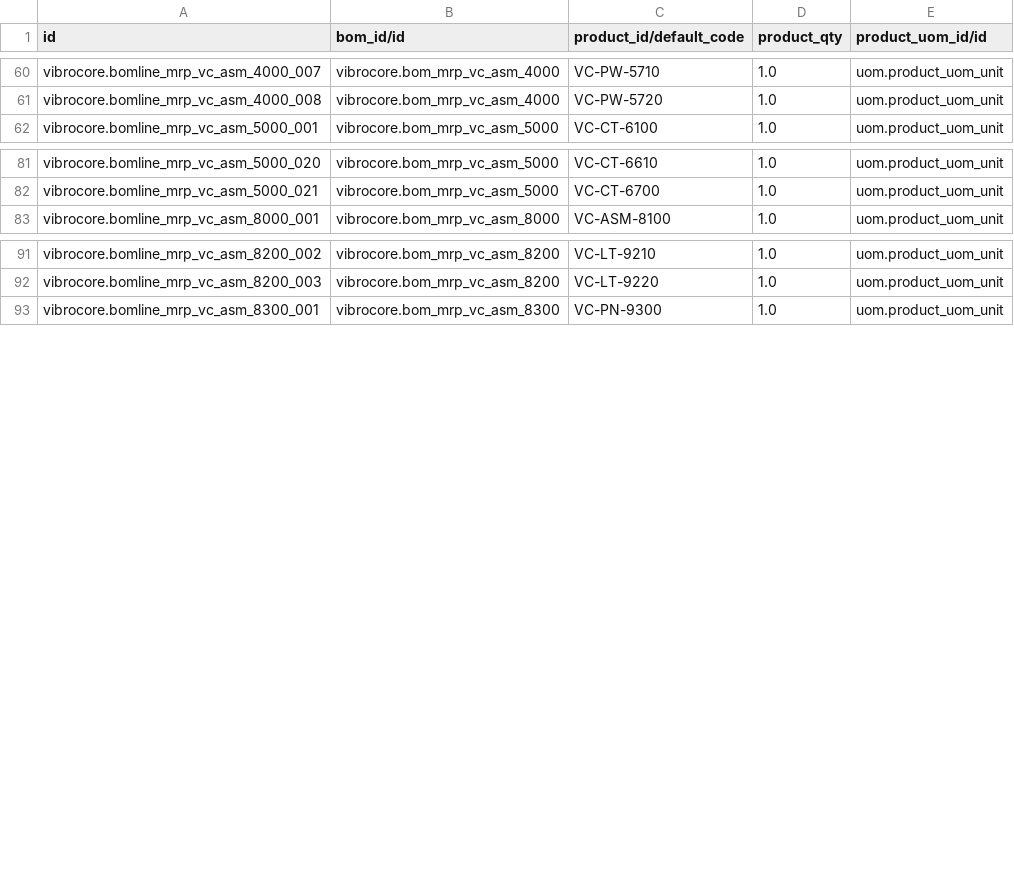
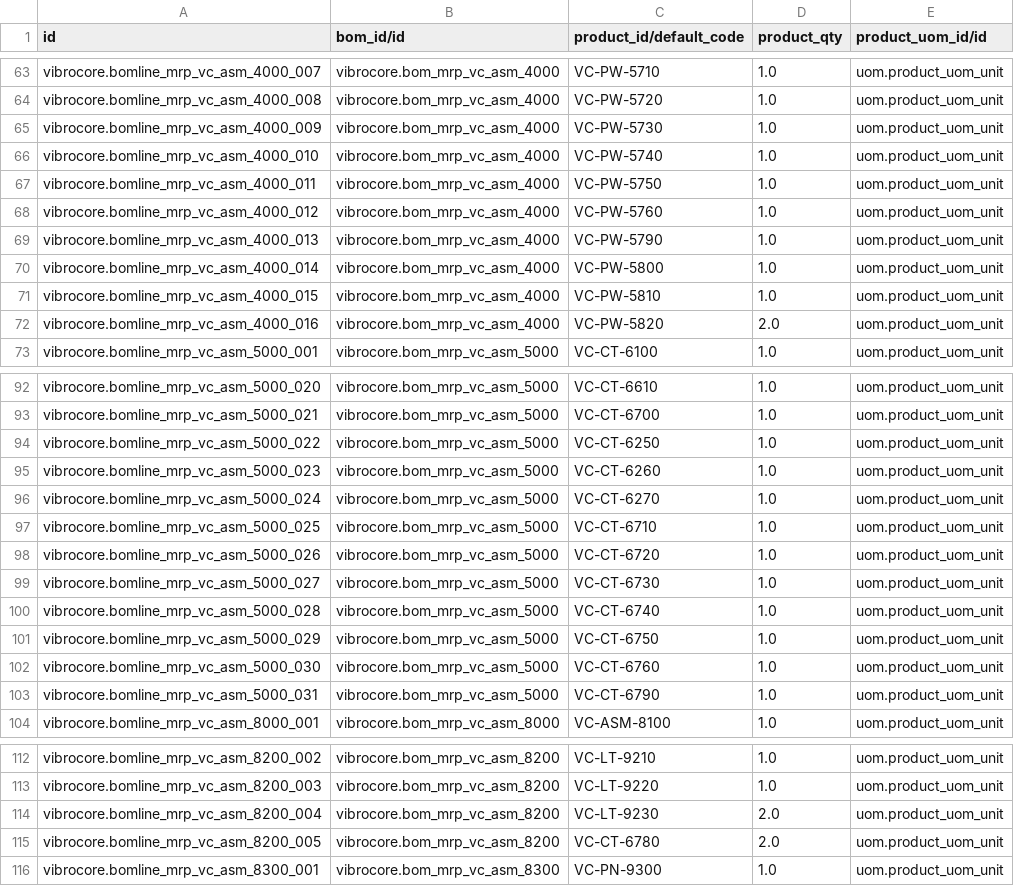
Before and after one commit to GROUNDUP-GmbH/vibrocore, a CSV file: cad/odoo/mrp/mrp.bom.line.csv, drawn as a sheet; only a part is shown, gaps mark what is left out; the diff covers the shown part only; the diff names each change by its address in the sheet, - before the commit and + after, or states it on an @@ line.

```diff
--- a/cad/odoo/mrp/mrp.bom.line.csv
+++ b/cad/odoo/mrp/mrp.bom.line.csv
+row 65: vibrocore.bomline_mrp_vc_asm_4000_009 | vibrocore.bom_mrp_vc_asm_4000 | VC-PW-5730 | 1.0 | uom.product_uom_unit
+row 66: vibrocore.bomline_mrp_vc_asm_4000_010 | vibrocore.bom_mrp_vc_asm_4000 | VC-PW-5740 | 1.0 | uom.product_uom_unit
+row 67: vibrocore.bomline_mrp_vc_asm_4000_011 | vibrocore.bom_mrp_vc_asm_4000 | VC-PW-5750 | 1.0 | uom.product_uom_unit
+row 68: vibrocore.bomline_mrp_vc_asm_4000_012 | vibrocore.bom_mrp_vc_asm_4000 | VC-PW-5760 | 1.0 | uom.product_uom_unit
+row 69: vibrocore.bomline_mrp_vc_asm_4000_013 | vibrocore.bom_mrp_vc_asm_4000 | VC-PW-5790 | 1.0 | uom.product_uom_unit
+row 70: vibrocore.bomline_mrp_vc_asm_4000_014 | vibrocore.bom_mrp_vc_asm_4000 | VC-PW-5800 | 1.0 | uom.product_uom_unit
+row 71: vibrocore.bomline_mrp_vc_asm_4000_015 | vibrocore.bom_mrp_vc_asm_4000 | VC-PW-5810 | 1.0 | uom.product_uom_unit
+row 72: vibrocore.bomline_mrp_vc_asm_4000_016 | vibrocore.bom_mrp_vc_asm_4000 | VC-PW-5820 | 2.0 | uom.product_uom_unit
+row 94: vibrocore.bomline_mrp_vc_asm_5000_022 | vibrocore.bom_mrp_vc_asm_5000 | VC-CT-6250 | 1.0 | uom.product_uom_unit
+row 95: vibrocore.bomline_mrp_vc_asm_5000_023 | vibrocore.bom_mrp_vc_asm_5000 | VC-CT-6260 | 1.0 | uom.product_uom_unit
+row 96: vibrocore.bomline_mrp_vc_asm_5000_024 | vibrocore.bom_mrp_vc_asm_5000 | VC-CT-6270 | 1.0 | uom.product_uom_unit
+row 97: vibrocore.bomline_mrp_vc_asm_5000_025 | vibrocore.bom_mrp_vc_asm_5000 | VC-CT-6710 | 1.0 | uom.product_uom_unit
+row 98: vibrocore.bomline_mrp_vc_asm_5000_026 | vibrocore.bom_mrp_vc_asm_5000 | VC-CT-6720 | 1.0 | uom.product_uom_unit
+row 99: vibrocore.bomline_mrp_vc_asm_5000_027 | vibrocore.bom_mrp_vc_asm_5000 | VC-CT-6730 | 1.0 | uom.product_uom_unit
+row 100: vibrocore.bomline_mrp_vc_asm_5000_028 | vibrocore.bom_mrp_vc_asm_5000 | VC-CT-6740 | 1.0 | uom.product_uom_unit
+row 101: vibrocore.bomline_mrp_vc_asm_5000_029 | vibrocore.bom_mrp_vc_asm_5000 | VC-CT-6750 | 1.0 | uom.product_uom_unit
+row 102: vibrocore.bomline_mrp_vc_asm_5000_030 | vibrocore.bom_mrp_vc_asm_5000 | VC-CT-6760 | 1.0 | uom.product_uom_unit
+row 103: vibrocore.bomline_mrp_vc_asm_5000_031 | vibrocore.bom_mrp_vc_asm_5000 | VC-CT-6790 | 1.0 | uom.product_uom_unit
+row 114: vibrocore.bomline_mrp_vc_asm_8200_004 | vibrocore.bom_mrp_vc_asm_8200 | VC-LT-9230 | 2.0 | uom.product_uom_unit
+row 115: vibrocore.bomline_mrp_vc_asm_8200_005 | vibrocore.bom_mrp_vc_asm_8200 | VC-CT-6780 | 2.0 | uom.product_uom_unit
```
Also changed, not shown: 3 added rows and 3 edited cells elsewhere in this file, cad/odoo/plm/mrp.bom.line.csv, cad/odoo/plm/res.partner.csv, 46 other files.
